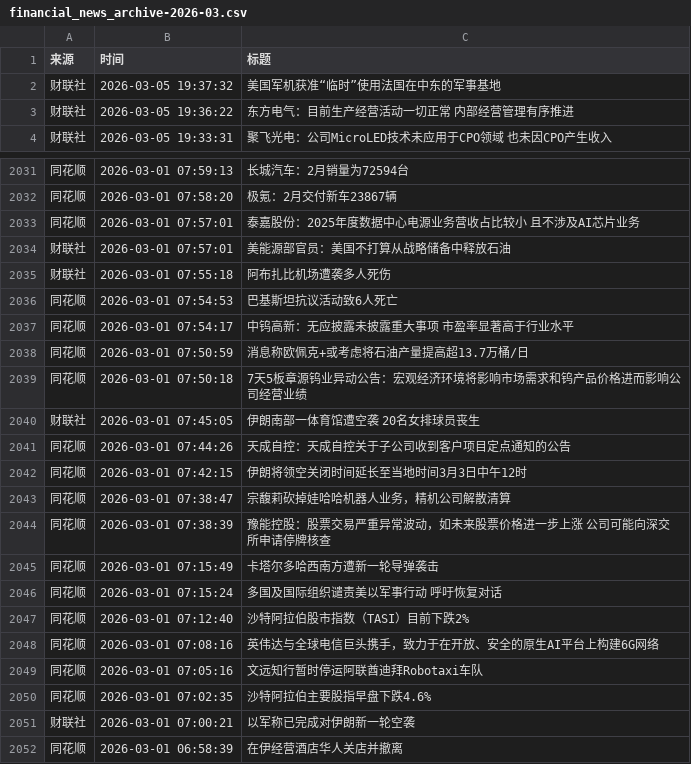
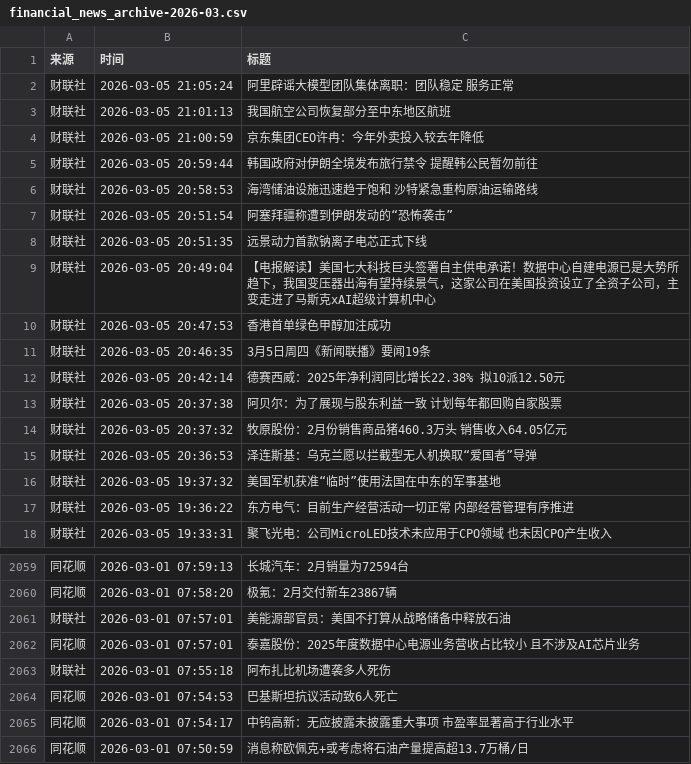
Before and after one commit to YutaoH/huiboyanbao, a CSV file: 财经新闻数据/financial_news_archive-2026-03.csv, drawn as a sheet; only a part is shown, gaps mark what is left out; the shorter side is filled out with more unchanged rows; the diff covers the shown part only.

```diff
--- a/财经新闻数据/financial_news_archive-2026-03.csv
+++ b/财经新闻数据/financial_news_archive-2026-03.csv
@@ -1,2 +1,16 @@
 来源,时间,标题
+财联社,2026-03-05 21:05:24,阿里辟谣大模型团队集体离职：团队稳定 服务正常
+财联社,2026-03-05 21:01:13,我国航空公司恢复部分至中东地区航班
+财联社,2026-03-05 21:00:59,京东集团CEO许冉：今年外卖投入较去年降低
+财联社,2026-03-05 20:59:44,韩国政府对伊朗全境发布旅行禁令 提醒韩公民暂勿前往
+财联社,2026-03-05 20:58:53,海湾储油设施迅速趋于饱和 沙特紧急重构原油运输路线
+财联社,2026-03-05 20:51:54,阿塞拜疆称遭到伊朗发动的“恐怖袭击”
+财联社,2026-03-05 20:51:35,远景动力首款钠离子电芯正式下线
+财联社,2026-03-05 20:49:04,【电报解读】美国七大科技巨头签署自主供电承诺！数据中心自建电源已是大势所趋下，我国变压器出海有望持续景气，这家公司在美国投资设立了全资子公司，主变走进了马斯克xAI超级计算机中心
+财联社,2026-03-05 20:47:53,香港首单绿色甲醇加注成功
+财联社,2026-03-05 20:46:35,3月5日周四《新闻联播》要闻19条
+财联社,2026-03-05 20:42:14,德赛西威：2025年净利润同比增长22.38% 拟10派12.50元
+财联社,2026-03-05 20:37:38,阿贝尔：为了展现与股东利益一致 计划每年都回购自家股票
+财联社,2026-03-05 20:37:32,牧原股份：2月份销售商品猪460.3万头 销售收入64.05亿元
+财联社,2026-03-05 20:36:53,泽连斯基：乌克兰愿以拦截型无人机换取“爱国者”导弹
 财联社,2026-03-05 19:37:32,美国军机获准“临时”使用法国在中东的军事基地
@@ -2032,4 +2060,4 @@
 同花顺,2026-03-01 07:58:20,极氪：2月交付新车23867辆
-同花顺,2026-03-01 07:57:01,泰嘉股份：2025年度数据中心电源业务营收占比较小 且不涉及AI芯片业务
 财联社,2026-03-01 07:57:01,美能源部官员：美国不打算从战略储备中释放石油
+同花顺,2026-03-01 07:57:01,泰嘉股份：2025年度数据中心电源业务营收占比较小 且不涉及AI芯片业务
 财联社,2026-03-01 07:55:18,阿布扎比机场遭袭多人死伤
```
Also changed, not shown: 15 added rows, 1 removed row and 1 moved row elsewhere in this file, 5 other files.
